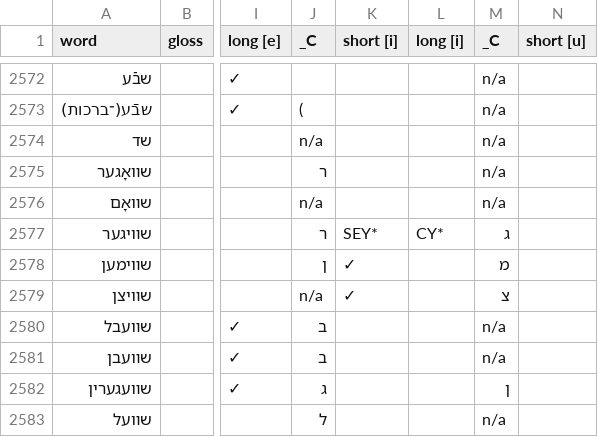
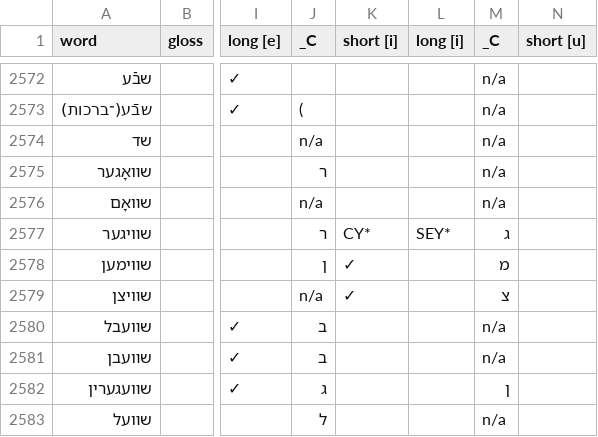
Before and after one commit to MPreston1/yiddish-vowel-search, a CSV file: data/database.csv, drawn as a sheet; only a part is shown, gaps mark what is left out; the diff names each change by its address in the sheet, - before the commit and + after, or states it on an @@ line.

Commit message:
Update from the Google Sheet

```diff
--- a/data/database.csv
+++ b/data/database.csv
-K2577 (short [i]): SEY*
+K2577 (short [i]): CY*
-L2577 (long [i]): CY*
+L2577 (long [i]): SEY*
```
